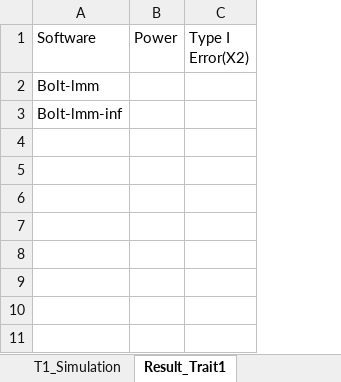
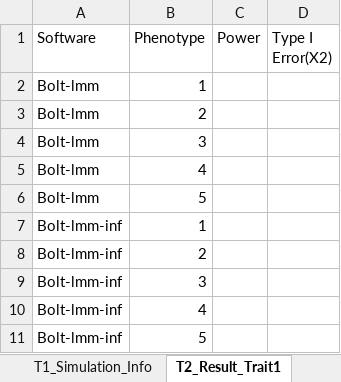
Before and after one commit to KirakiraZLY/An-evaluation-of-software-for-performing-GWAS-mixed-model-association-analysis, an Excel workbook: Tables/Table3_T1EandPower_Simulated.xlsx, sheet T2_Result_Trait1, drawn as a sheet; values as stored, in another font and other column widths than the file's, no borders; addresses are those after the commit; the diff names each change by its address in the sheet, - before the commit and + after, or states it on an @@ line.

Commit message:
Update Table3_T1EandPower_Simulated.xlsx

```diff
--- a/Tables/Table3_T1EandPower_Simulated.xlsx (sheet T2_Result_Trait1)
+++ b/Tables/Table3_T1EandPower_Simulated.xlsx (sheet T2_Result_Trait1)
-sheet tab: T1_Simulation
+sheet tab: T1_Simulation_Info
-sheet tab: Result_Trait1
+sheet tab: T2_Result_Trait1
+column B (Phenotype), row 2: 1; row 7: 1
+row 3: Bolt-lmm | 2
+row 4: Bolt-lmm | 3
+row 5: Bolt-lmm | 4
+row 6: Bolt-lmm | 5
+row 8: Bolt-lmm-inf | 2
+row 9: Bolt-lmm-inf | 3
+row 10: Bolt-lmm-inf | 4
+row 11: Bolt-lmm-inf | 5
```
Also changed, not shown: sheet T1_Simulation_Info.
